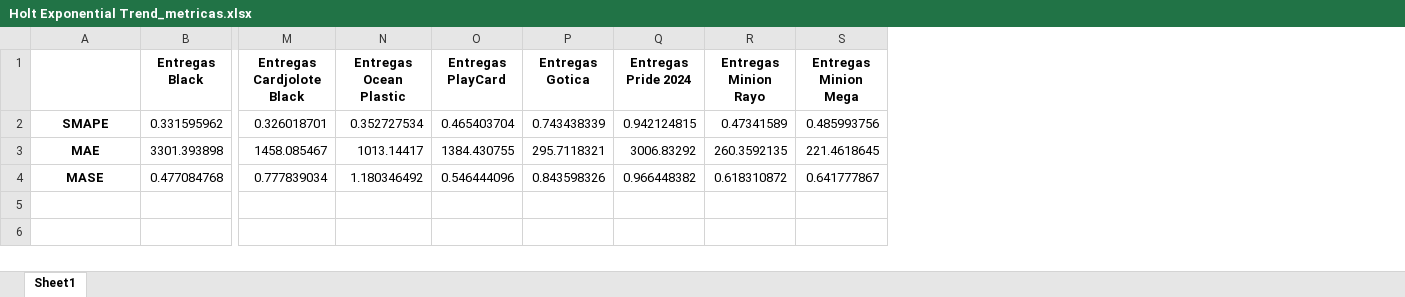
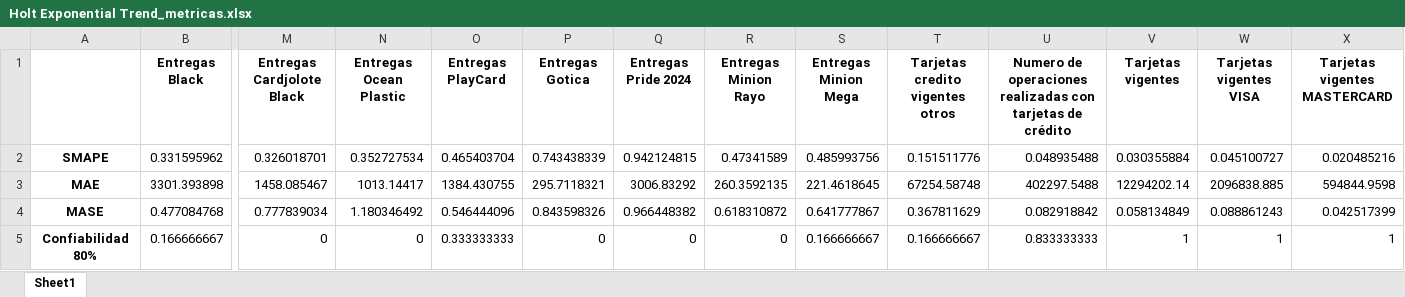
Before and after one commit to TimesNR/ProyectoIntegrador, an Excel workbook: BaseDeDatos/Holt Exponential Trend_metricas.xlsx, sheet Sheet1, drawn as a sheet; only a part is shown, gaps mark what is left out; values as stored, in another font and other column widths than the file's, no borders; rows hold the shown columns only; the diff names each change by its address in the sheet, - before the commit and + after, or states it on an @@ line.

```diff
--- a/BaseDeDatos/Holt Exponential Trend_metricas.xlsx (sheet Sheet1)
+++ b/BaseDeDatos/Holt Exponential Trend_metricas.xlsx (sheet Sheet1)
+column T (Tarjetas credito vigentes otros), rows 2-4: 0.151511776 | 67254.58748 | 0.367811629
+column U, rows 1-4: Numero de operaciones realizadas con tarjetas de crédito | 0.048935488 | 402297.5488 | 0.082918842
+column V (Tarjetas vigentes), rows 2-4: 0.030355884 | 12294202.14 | 0.058134849
+column W (Tarjetas vigentes VISA), rows 2-4: 0.045100727 | 2096838.885 | 0.088861243
+column X (Tarjetas vigentes MASTERCARD), rows 2-4: 0.020485216 | 594844.9598 | 0.042517399
+row 5: Confiabilidad 80% | 0.166666667 | 0 | 0 | 0.333333333 | 0 | 0 | 0 | 0.166666667 | 0.166666667 | 0.833333333 | 1 | 1 | 1
```
Also changed, not shown: BaseDeDatos/Holt Exponential Trend_values.xlsx, BaseDeDatos/Multiplicativo_metricas.xlsx, 8 other files.
